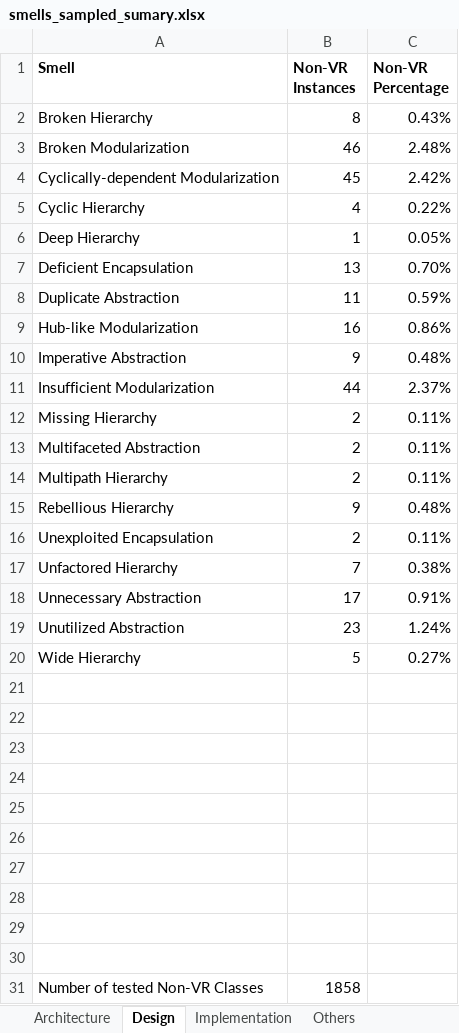
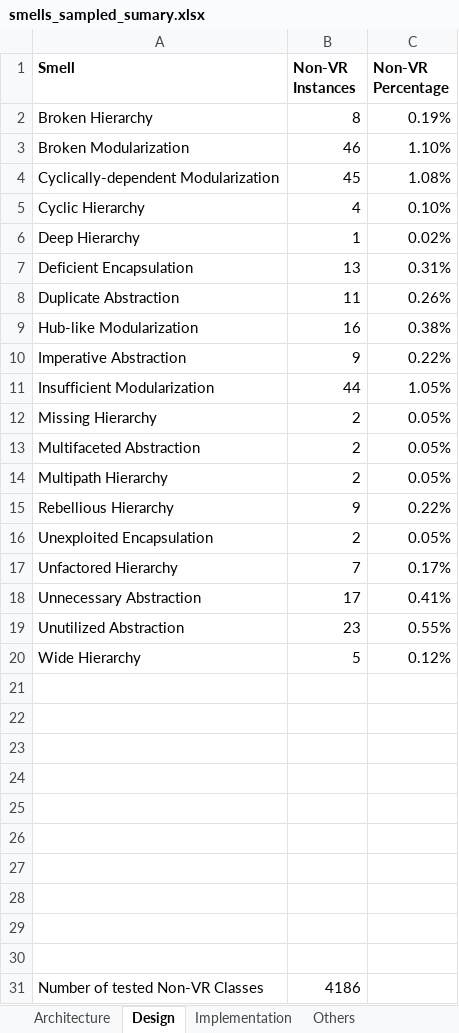
Before and after one commit to Nowyouseeme523/ACL_defect_prediction, an Excel workbook: results/sampled_results/smells_sampled_sumary.xlsx, sheet Design, drawn as a sheet; values as stored, in another font and other column widths than the file's, no borders; the diff names each change by its address in the sheet, - before the commit and + after, or states it on an @@ line.

```diff
--- a/results/sampled_results/smells_sampled_sumary.xlsx (sheet Design)
+++ b/results/sampled_results/smells_sampled_sumary.xlsx (sheet Design)
-C2 (Non-VR Percentage): 0.43%
+C2 (Non-VR Percentage): 0.19%
-C3 (Non-VR Percentage): 2.48%
+C3 (Non-VR Percentage): 1.10%
-C4 (Non-VR Percentage): 2.42%
+C4 (Non-VR Percentage): 1.08%
-C5 (Non-VR Percentage): 0.22%
+C5 (Non-VR Percentage): 0.10%
-C6 (Non-VR Percentage): 0.05%
+C6 (Non-VR Percentage): 0.02%
-C7 (Non-VR Percentage): 0.70%
+C7 (Non-VR Percentage): 0.31%
-C8 (Non-VR Percentage): 0.59%
+C8 (Non-VR Percentage): 0.26%
-C9 (Non-VR Percentage): 0.86%
+C9 (Non-VR Percentage): 0.38%
-C10 (Non-VR Percentage): 0.48%
+C10 (Non-VR Percentage): 0.22%
-C11 (Non-VR Percentage): 2.37%
+C11 (Non-VR Percentage): 1.05%
-C12:C14 (Non-VR Percentage): 0.11%
+C12:C14 (Non-VR Percentage): 0.05%
-C15 (Non-VR Percentage): 0.48%
+C15 (Non-VR Percentage): 0.22%
-C16 (Non-VR Percentage): 0.11%
+C16 (Non-VR Percentage): 0.05%
-C17 (Non-VR Percentage): 0.38%
+C17 (Non-VR Percentage): 0.17%
-C18 (Non-VR Percentage): 0.91%
+C18 (Non-VR Percentage): 0.41%
-C19 (Non-VR Percentage): 1.24%
+C19 (Non-VR Percentage): 0.55%
-C20 (Non-VR Percentage): 0.27%
+C20 (Non-VR Percentage): 0.12%
-B31 (Non-VR Instances): 1858
+B31 (Non-VR Instances): 4186
```
Also changed, not shown: sheet Implementation, sheet Architecture, sheet Others, results/sampled_results/faultproneness_sampled_sumary.xlsx, results/sampled_results/general_sampled_sumary.xlsx, 2 other files.
